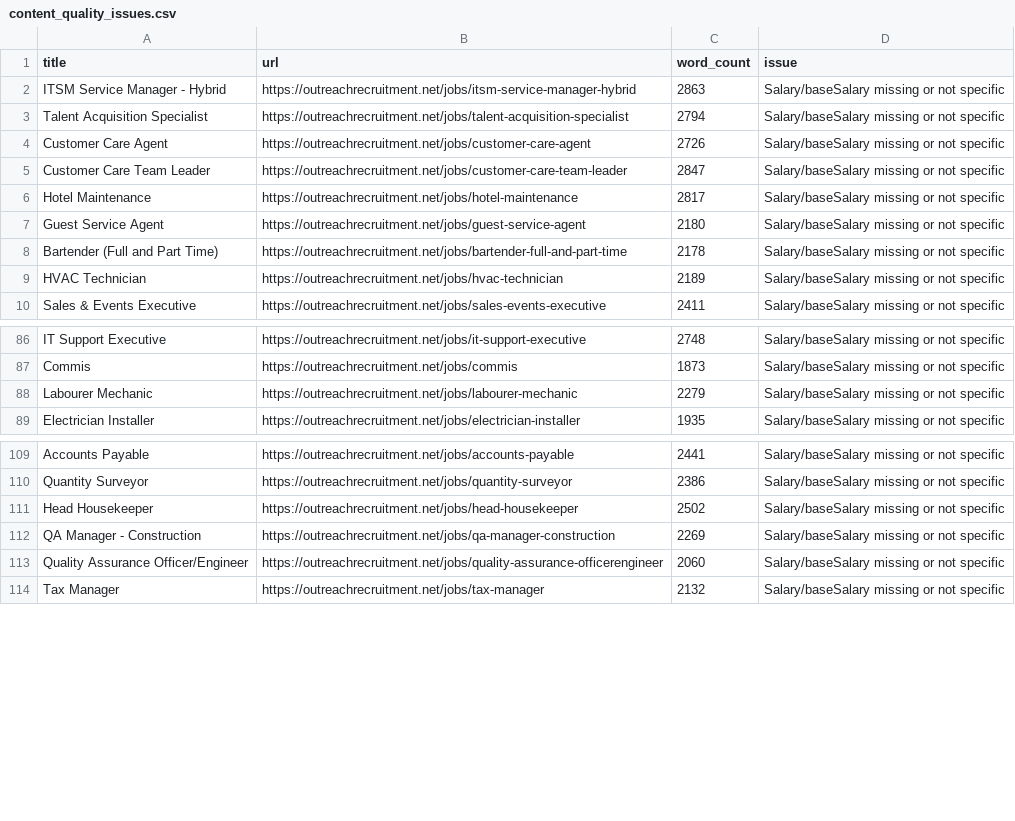
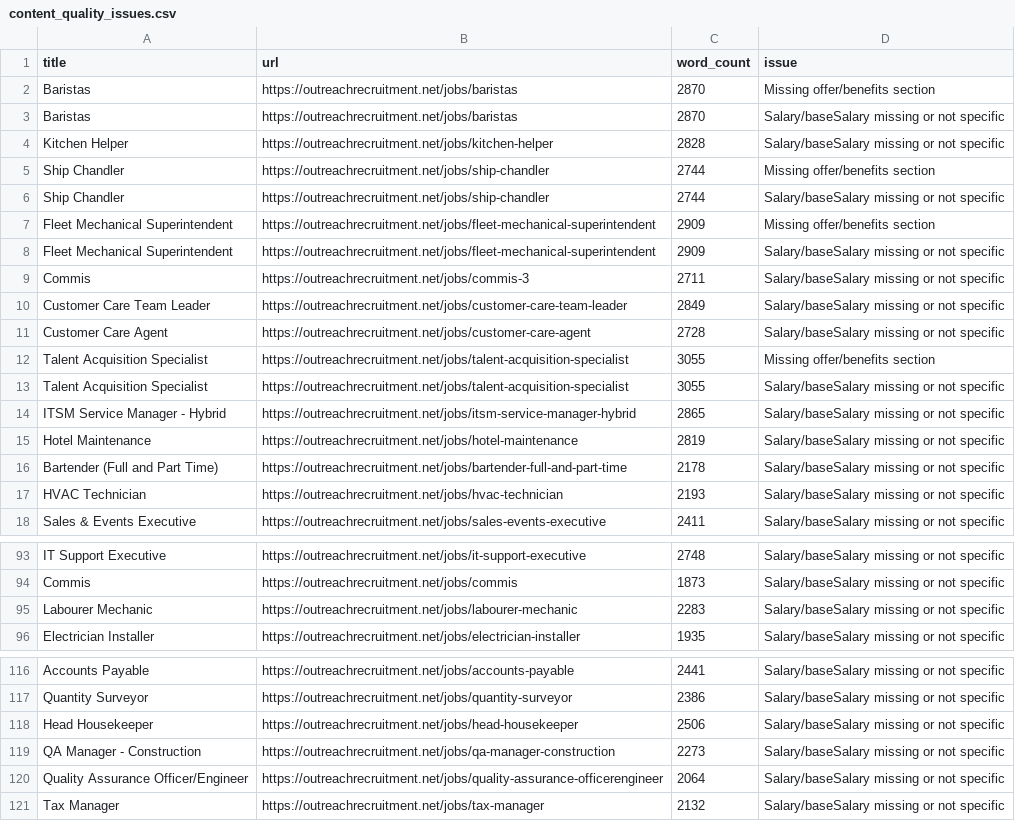
Before and after one commit to sofyanebarakat-beep/OutreachRecruitment-Jobs-in-Malta, a CSV file: reports/content_quality_issues.csv, drawn as a sheet; only a part is shown, gaps mark what is left out; the diff covers the shown part only.

```diff
--- a/reports/content_quality_issues.csv
+++ b/reports/content_quality_issues.csv
@@ -1,10 +1,18 @@
 title,url,word_count,issue
-ITSM Service Manager - Hybrid,https://outreachrecruitment.net/jobs/itsm-service-manager-hybrid,2863,Salary/baseSalary missing or not specific
-Talent Acquisition Specialist,https://outreachrecruitment.net/jobs/talent-acquisition-specialist,2794,Salary/baseSalary missing or not specific
-Customer Care Agent,https://outreachrecruitment.net/jobs/customer-care-agent,2726,Salary/baseSalary missing or not specific
-Customer Care Team Leader,https://outreachrecruitment.net/jobs/customer-care-team-leader,2847,Salary/baseSalary missing or not specific
-Hotel Maintenance,https://outreachrecruitment.net/jobs/hotel-maintenance,2817,Salary/baseSalary missing or not specific
-Guest Service Agent,https://outreachrecruitment.net/jobs/guest-service-agent,2180,Salary/baseSalary missing or not specific
+Baristas,https://outreachrecruitment.net/jobs/baristas,2870,Missing offer/benefits section
+Baristas,https://outreachrecruitment.net/jobs/baristas,2870,Salary/baseSalary missing or not specific
+Kitchen Helper,https://outreachrecruitment.net/jobs/kitchen-helper,2828,Salary/baseSalary missing or not specific
+Ship Chandler,https://outreachrecruitment.net/jobs/ship-chandler,2744,Missing offer/benefits section
+Ship Chandler,https://outreachrecruitment.net/jobs/ship-chandler,2744,Salary/baseSalary missing or not specific
+Fleet Mechanical Superintendent,https://outreachrecruitment.net/jobs/fleet-mechanical-superintendent,2909,Missing offer/benefits section
+Fleet Mechanical Superintendent,https://outreachrecruitment.net/jobs/fleet-mechanical-superintendent,2909,Salary/baseSalary missing or not specific
+Commis,https://outreachrecruitment.net/jobs/commis-3,2711,Salary/baseSalary missing or not specific
+Customer Care Team Leader,https://outreachrecruitment.net/jobs/customer-care-team-leader,2849,Salary/baseSalary missing or not specific
+Customer Care Agent,https://outreachrecruitment.net/jobs/customer-care-agent,2728,Salary/baseSalary missing or not specific
+Talent Acquisition Specialist,https://outreachrecruitment.net/jobs/talent-acquisition-specialist,3055,Missing offer/benefits section
+Talent Acquisition Specialist,https://outreachrecruitment.net/jobs/talent-acquisition-specialist,3055,Salary/baseSalary missing or not specific
+ITSM Service Manager - Hybrid,https://outreachrecruitment.net/jobs/itsm-service-manager-hybrid,2865,Salary/baseSalary missing or not specific
+Hotel Maintenance,https://outreachrecruitment.net/jobs/hotel-maintenance,2819,Salary/baseSalary missing or not specific
 Bartender (Full and Part Time),https://outreachrecruitment.net/jobs/bartender-full-and-part-time,2178,Salary/baseSalary missing or not specific
-HVAC Technician,https://outreachrecruitment.net/jobs/hvac-technician,2189,Salary/baseSalary missing or not specific
+HVAC Technician,https://outreachrecruitment.net/jobs/hvac-technician,2193,Salary/baseSalary missing or not specific
 Sales & Events Executive,https://outreachrecruitment.net/jobs/sales-events-executive,2411,Salary/baseSalary missing or not specific
@@ -87,3 +94,3 @@ IT Support Executive,https://outreachrecruitment.net/jobs/it-support-executive,2
 Commis,https://outreachrecruitment.net/jobs/commis,1873,Salary/baseSalary missing or not specific
-Labourer Mechanic,https://outreachrecruitment.net/jobs/labourer-mechanic,2279,Salary/baseSalary missing or not specific
+Labourer Mechanic,https://outreachrecruitment.net/jobs/labourer-mechanic,2283,Salary/baseSalary missing or not specific
 Electrician Installer,https://outreachrecruitment.net/jobs/electrician-installer,1935,Salary/baseSalary missing or not specific
@@ -110,5 +117,5 @@ Accounts Payable,https://outreachrecruitment.net/jobs/accounts-payable,2441,Sala
 Quantity Surveyor,https://outreachrecruitment.net/jobs/quantity-surveyor,2386,Salary/baseSalary missing or not specific
-Head Housekeeper,https://outreachrecruitment.net/jobs/head-housekeeper,2502,Salary/baseSalary missing or not specific
-QA Manager - Construction,https://outreachrecruitment.net/jobs/qa-manager-construction,2269,Salary/baseSalary missing or not specific
-Quality Assurance Officer/Engineer,https://outreachrecruitment.net/jobs/quality-assurance-officerengineer,2060,Salary/baseSalary missing or not specific
+Head Housekeeper,https://outreachrecruitment.net/jobs/head-housekeeper,2506,Salary/baseSalary missing or not specific
+QA Manager - Construction,https://outreachrecruitment.net/jobs/qa-manager-construction,2273,Salary/baseSalary missing or not specific
+Quality Assurance Officer/Engineer,https://outreachrecruitment.net/jobs/quality-assurance-officerengineer,2064,Salary/baseSalary missing or not specific
 Tax Manager,https://outreachrecruitment.net/jobs/tax-manager,2132,Salary/baseSalary missing or not specific
```
Also changed, not shown: 2 removed rows and 43 edited cells elsewhere in this file, reports/duplicates.csv, reports/gsc_url_inspection.csv, 19 other files.
